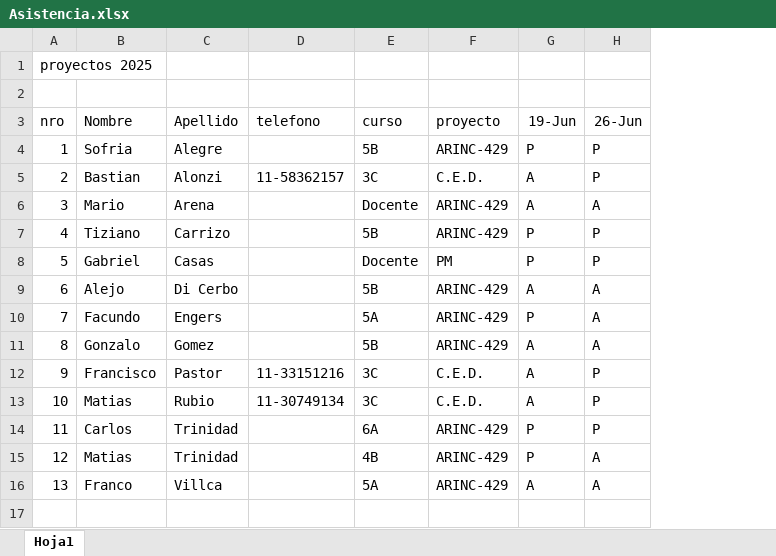
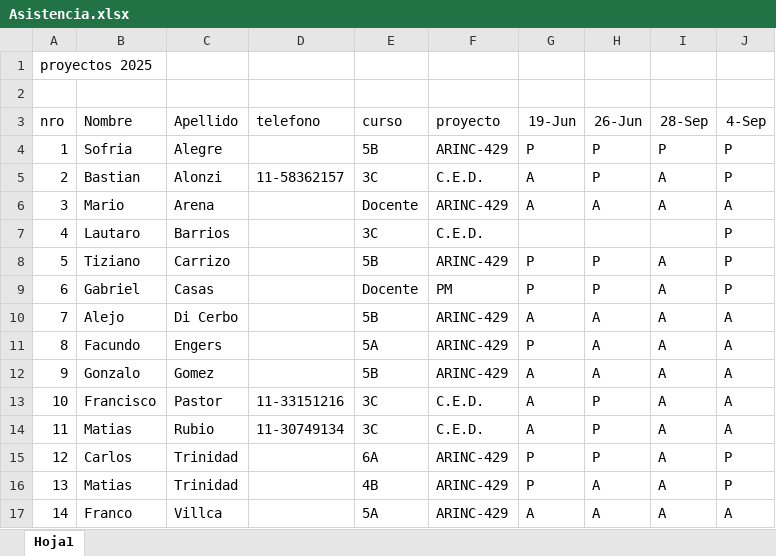
Before and after one commit to gcasas1972/ARINC-429-Documentacion, an Excel workbook: documentacion/elaborada/1-minutaDeReunion/Asistencia.xlsx, sheet Hoja1, drawn as a sheet; values as stored, in another font and other column widths than the file's, no borders; addresses are those after the commit; the diff names each change by its address in the sheet, - before the commit and + after, or states it on an @@ line.

Commit message:
actualizacion de asistencia y agregado de minuta de reunion

```diff
--- a/documentacion/elaborada/1-minutaDeReunion/Asistencia.xlsx (sheet Hoja1)
+++ b/documentacion/elaborada/1-minutaDeReunion/Asistencia.xlsx (sheet Hoja1)
+column I (28-Sep), rows 4-6: P | A | A; rows 8-17: all A
+column J (4-Sep), rows 4-6: P | P | A; rows 8-17: P | P | A | A | A | A | A | P | P | A
+row 7: 4 | Lautaro | Barrios |  | 3C | C.E.D. |  |  |  | P
@@ column A (nro) renumbered from row 8 down @@
```
Also changed, not shown: 2 other files.
